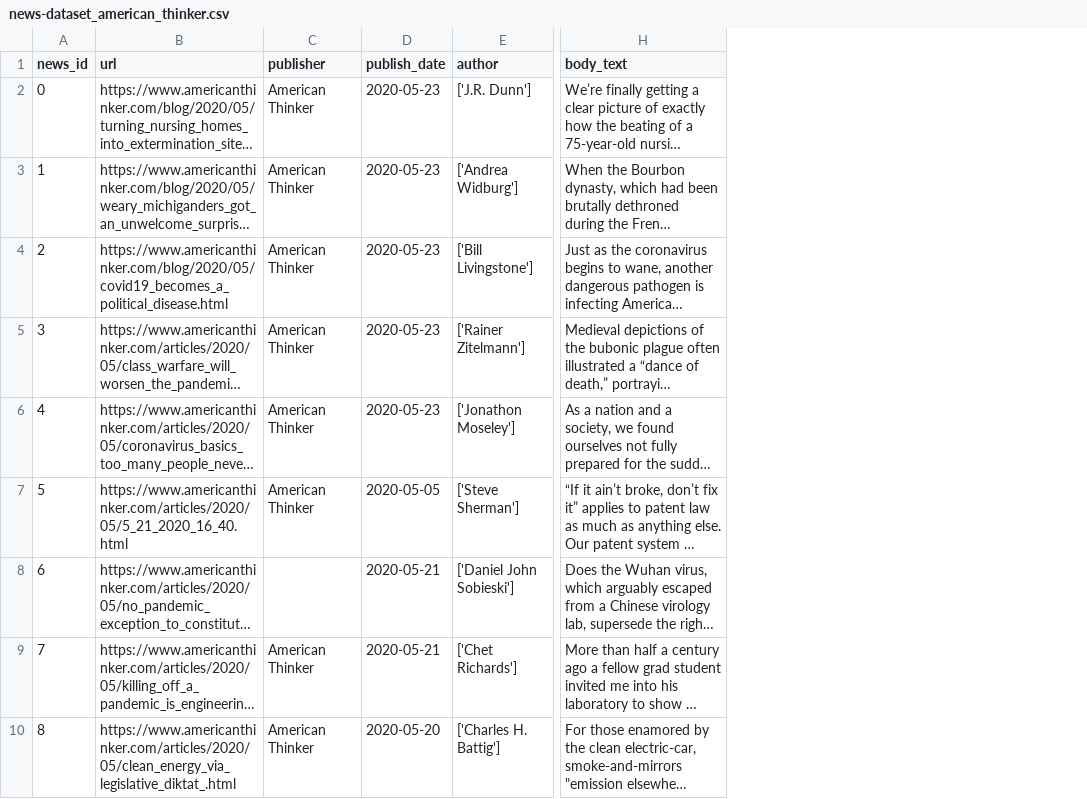
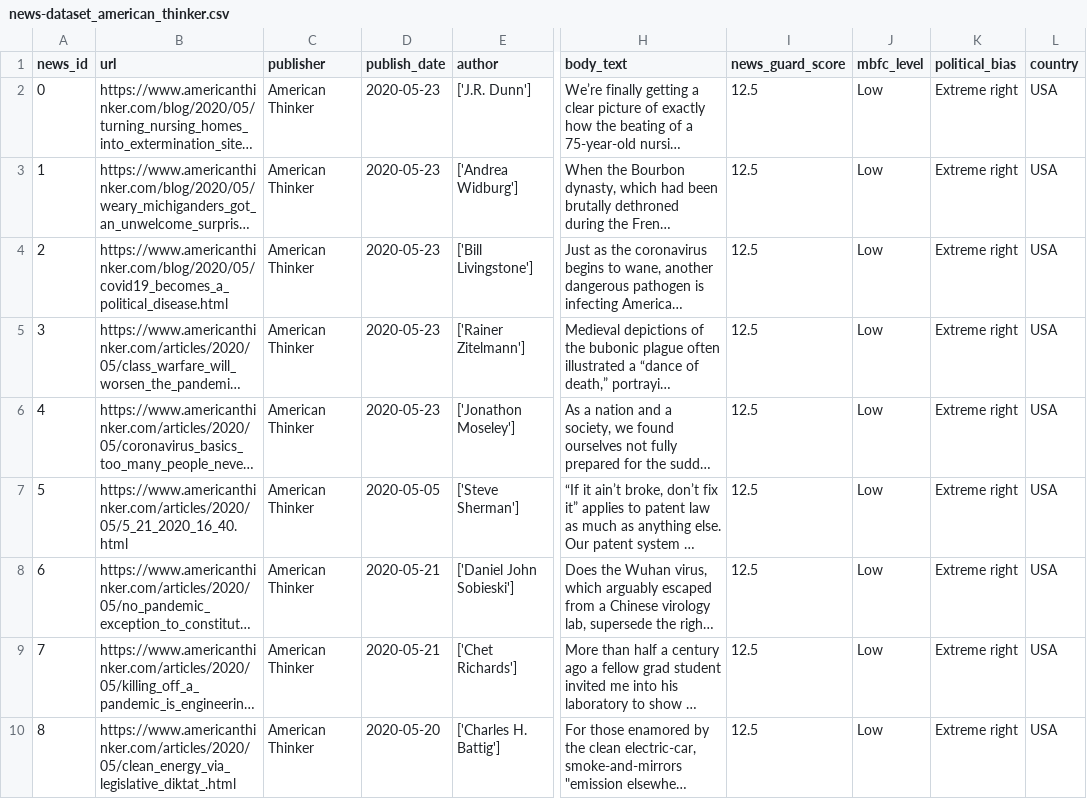
Before and after one commit to apurvamulay/ReCOVery, a CSV file: dataset/unreliable/news-dataset_american_thinker.csv, drawn as a sheet; only a part is shown, gaps mark what is left out; long unchanged cells end in …; the diff names each change by its address in the sheet, - before the commit and + after, or states it on an @@ line.

Commit message:
update American thinker

```diff
--- a/dataset/unreliable/news-dataset_american_thinker.csv
+++ b/dataset/unreliable/news-dataset_american_thinker.csv
+column I (news_guard_score), rows 2-10: all 12.5
+column J (mbfc_level), rows 2-10: all Low
+column K (political_bias), rows 2-10: all Extreme right
+column L (country), rows 2-10: all USA
-C8 (publisher): (empty)
+C8 (publisher): American Thinker
```
